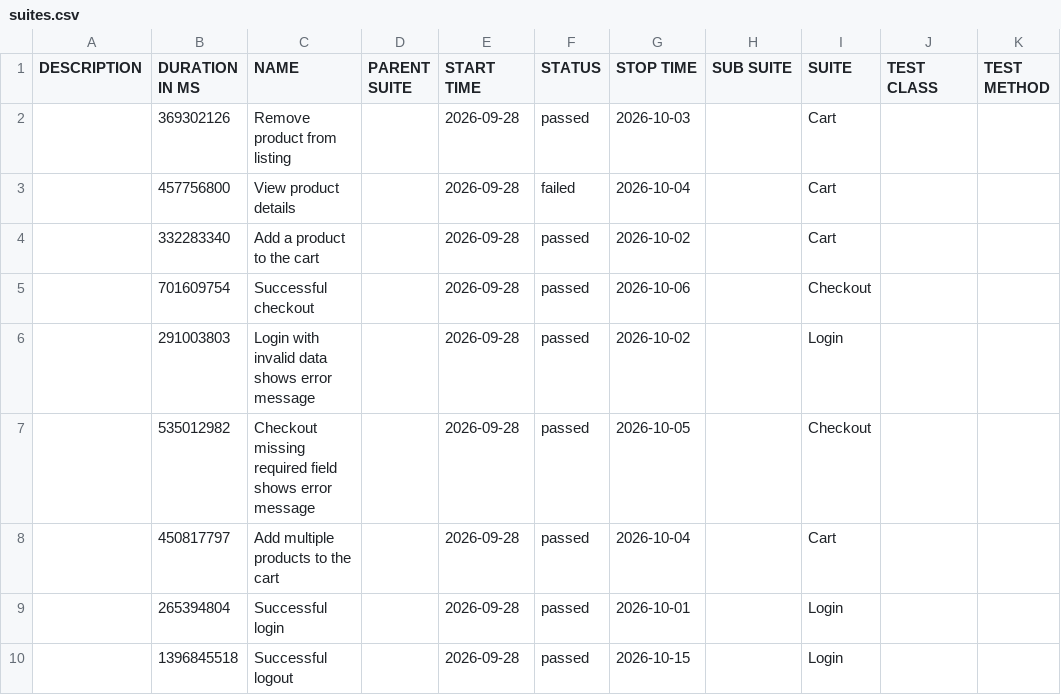
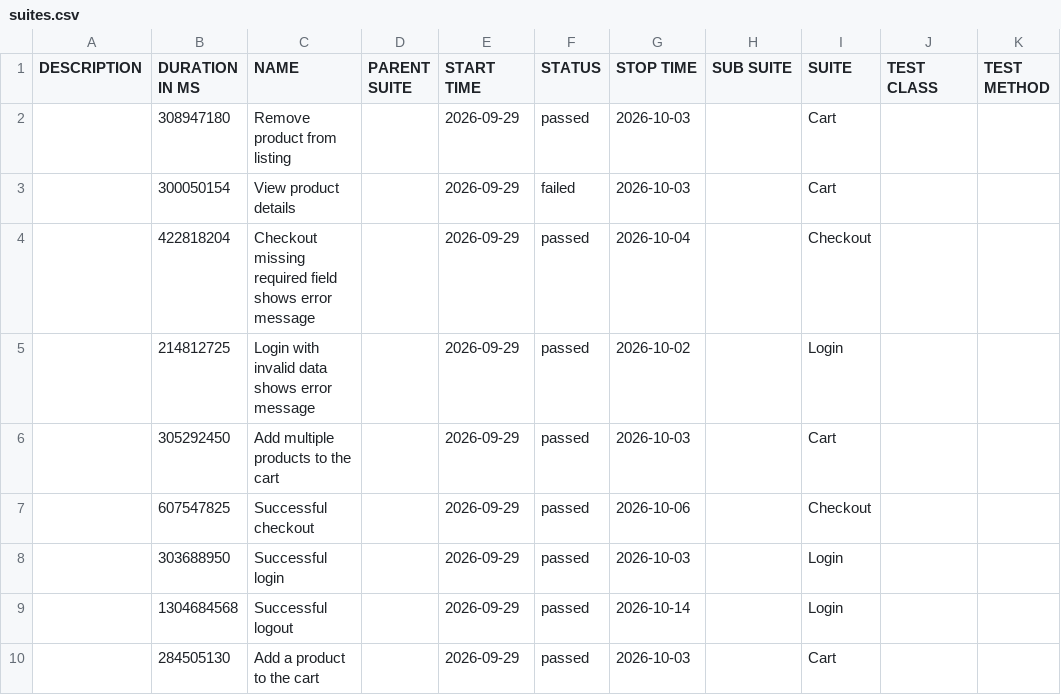
Before and after one commit to JaderTS/test-automation-desafio-outsera, a CSV file: e2e-tests/data/suites.csv, drawn as a sheet.

```diff
--- a/e2e-tests/data/suites.csv
+++ b/e2e-tests/data/suites.csv
@@ -1,10 +1,10 @@
 "DESCRIPTION","DURATION IN MS","NAME","PARENT SUITE","START TIME","STATUS","STOP TIME","SUB SUITE","SUITE","TEST CLASS","TEST METHOD"
-"","369302126","Remove product from listing","","2026-09-28","passed","2026-10-03","","Cart","",""
-"","457756800","View product details","","2026-09-28","failed","2026-10-04","","Cart","",""
-"","332283340","Add a product to the cart","","2026-09-28","passed","2026-10-02","","Cart","",""
-"","701609754","Successful checkout","","2026-09-28","passed","2026-10-06","","Checkout","",""
-"","291003803","Login with invalid data shows error message","","2026-09-28","passed","2026-10-02","","Login","",""
-"","535012982","Checkout missing required field shows error message","","2026-09-28","passed","2026-10-05","","Checkout","",""
-"","450817797","Add multiple products to the cart","","2026-09-28","passed","2026-10-04","","Cart","",""
-"","265394804","Successful login","","2026-09-28","passed","2026-10-01","","Login","",""
-"","1396845518","Successful logout","","2026-09-28","passed","2026-10-15","","Login","",""
+"","308947180","Remove product from listing","","2026-09-29","passed","2026-10-03","","Cart","",""
+"","300050154","View product details","","2026-09-29","failed","2026-10-03","","Cart","",""
+"","422818204","Checkout missing required field shows error message","","2026-09-29","passed","2026-10-04","","Checkout","",""
+"","214812725","Login with invalid data shows error message","","2026-09-29","passed","2026-10-02","","Login","",""
+"","305292450","Add multiple products to the cart","","2026-09-29","passed","2026-10-03","","Cart","",""
+"","607547825","Successful checkout","","2026-09-29","passed","2026-10-06","","Checkout","",""
+"","303688950","Successful login","","2026-09-29","passed","2026-10-03","","Login","",""
+"","1304684568","Successful logout","","2026-09-29","passed","2026-10-14","","Login","",""
+"","284505130","Add a product to the cart","","2026-09-29","passed","2026-10-03","","Cart","",""
```
Also changed, not shown: 45 other files.
